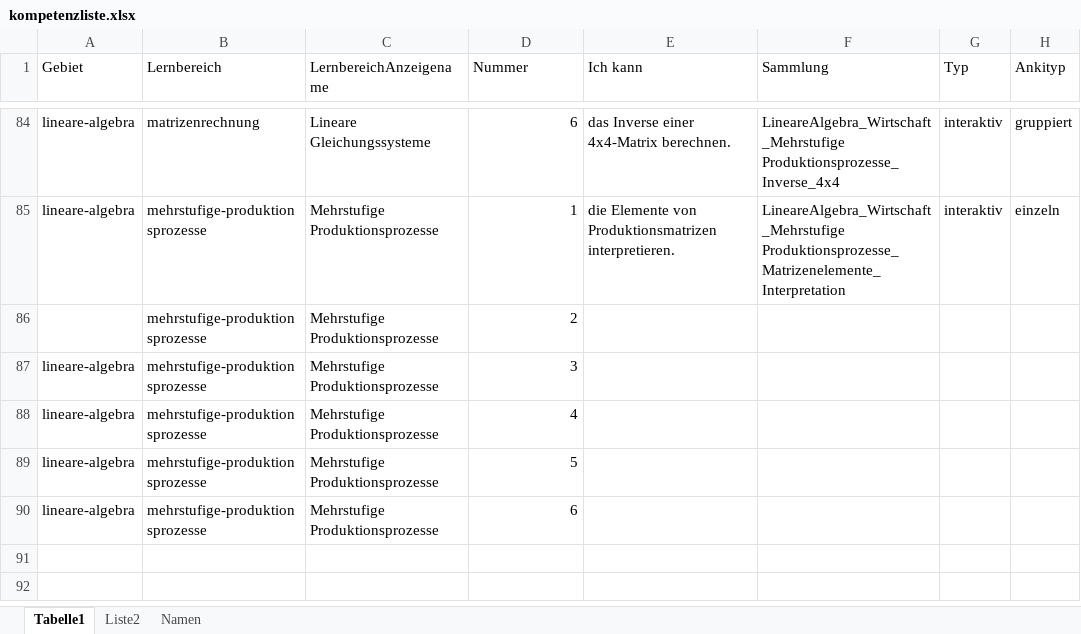
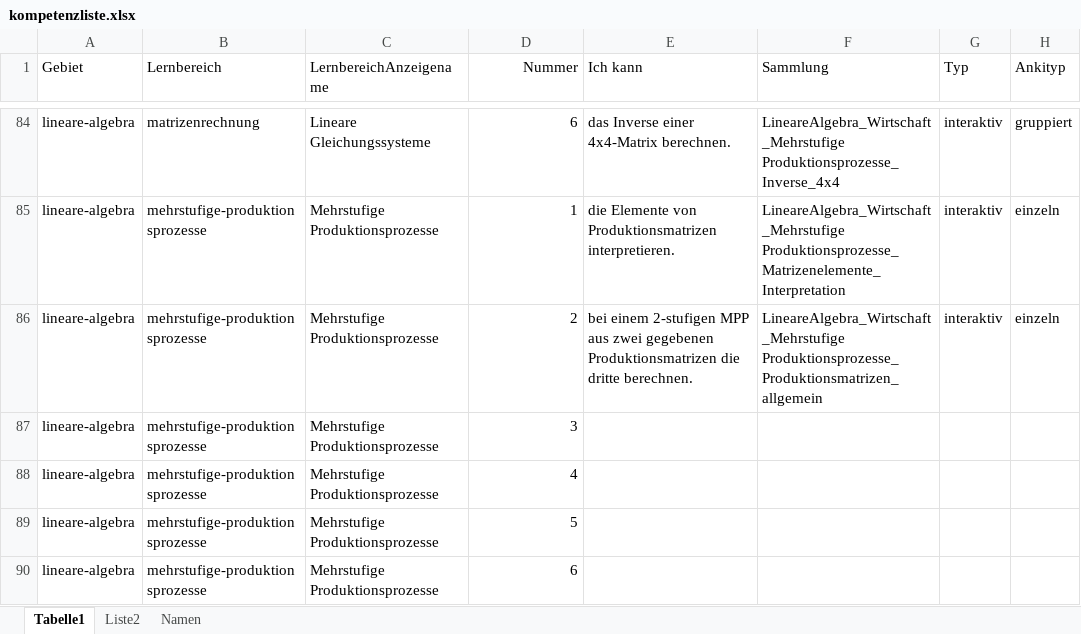
Before and after one commit to MatheDoc/mathechecks, an Excel workbook: kompetenzliste.xlsx, sheet Tabelle1, drawn as a sheet; only a part is shown, gaps mark what is left out; values as stored, in another font and other column widths than the file's, no borders; table styles not drawn; removed rows and columns are numbered as before the commit, all else as after; the diff names each change by its address in the sheet, - before the commit and + after, or states it on an @@ line.

```diff
--- a/kompetenzliste.xlsx (sheet Tabelle1)
+++ b/kompetenzliste.xlsx (sheet Tabelle1)
-D1 alignment: left
+D1 alignment: right
-row 86:  | mehrstufige-produktionsprozesse | Mehrstufige Produktionsprozesse | 2
+row 86: lineare-algebra | mehrstufige-produktionsprozesse | Mehrstufige Produktionsprozesse | 2 | bei einem 2-stufigen MPP aus zwei gegebenen Produktionsmatrizen die dritte berechnen. | LineareAlgebra_Wirtschaft_Mehrstufige Produktionsprozesse_Produktionsmatrizen_allgemein | interaktiv | einzeln
```
Also changed, not shown: sheet Liste2, 19 other files.
